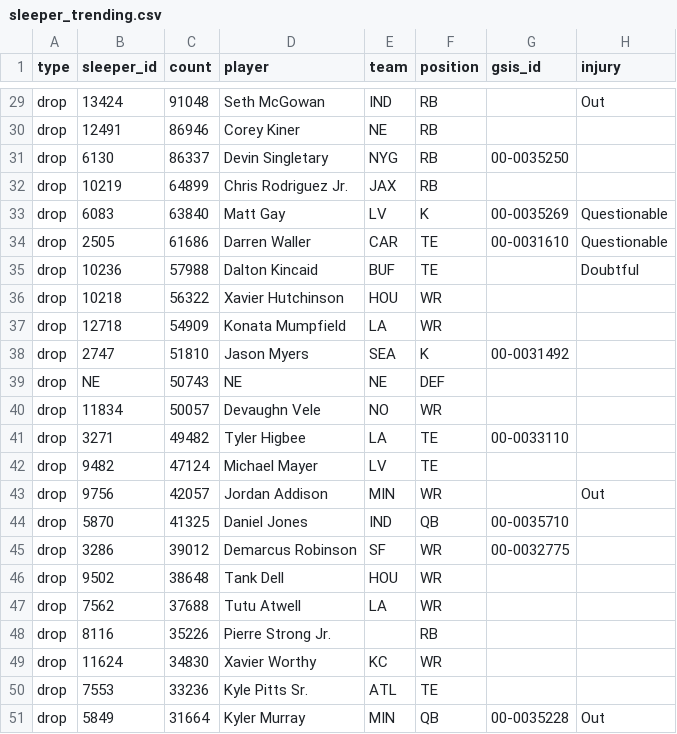
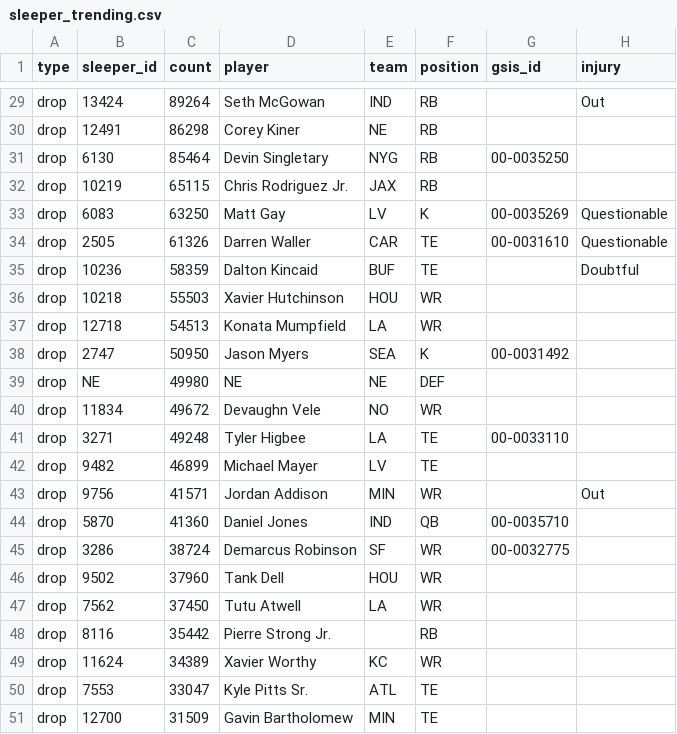
Before and after one commit to bwik4/Matchup-Lab, a CSV file: data/sleeper_trending.csv, drawn as a sheet; only a part is shown, gaps mark what is left out; removed rows and columns are numbered as before the commit, all else as after; the diff covers the shown part only; the diff names each change by its address in the sheet, - before the commit and + after, or states it on an @@ line.

```diff
--- a/data/sleeper_trending.csv
+++ b/data/sleeper_trending.csv
-C29 (count): 91048
+C29 (count): 89264
-C30 (count): 86946
+C30 (count): 86298
-C31 (count): 86337
+C31 (count): 85464
-C32 (count): 64899
+C32 (count): 65115
-C33 (count): 63840
+C33 (count): 63250
-C34 (count): 61686
+C34 (count): 61326
-C35 (count): 57988
+C35 (count): 58359
-C36 (count): 56322
+C36 (count): 55503
-C37 (count): 54909
+C37 (count): 54513
-C38 (count): 51810
+C38 (count): 50950
-C39 (count): 50743
+C39 (count): 49980
-C40 (count): 50057
+C40 (count): 49672
-C41 (count): 49482
+C41 (count): 49248
-C42 (count): 47124
+C42 (count): 46899
-C43 (count): 42057
+C43 (count): 41571
-C44 (count): 41325
+C44 (count): 41360
-C45 (count): 39012
+C45 (count): 38724
-C46 (count): 38648
+C46 (count): 37960
-C47 (count): 37688
+C47 (count): 37450
-C48 (count): 35226
+C48 (count): 35442
-C49 (count): 34830
+C49 (count): 34389
-C50 (count): 33236
+C50 (count): 33047
-row 51: drop | 5849 | 31664 | Kyler Murray | MIN | QB | 00-0035228 | Out
+row 51: drop | 12700 | 31509 | Gavin Bartholomew | MIN | TE
```
Also changed, not shown: 2 added rows, 2 removed rows and 25 edited cells elsewhere in this file, data/nba/injuries.csv.
